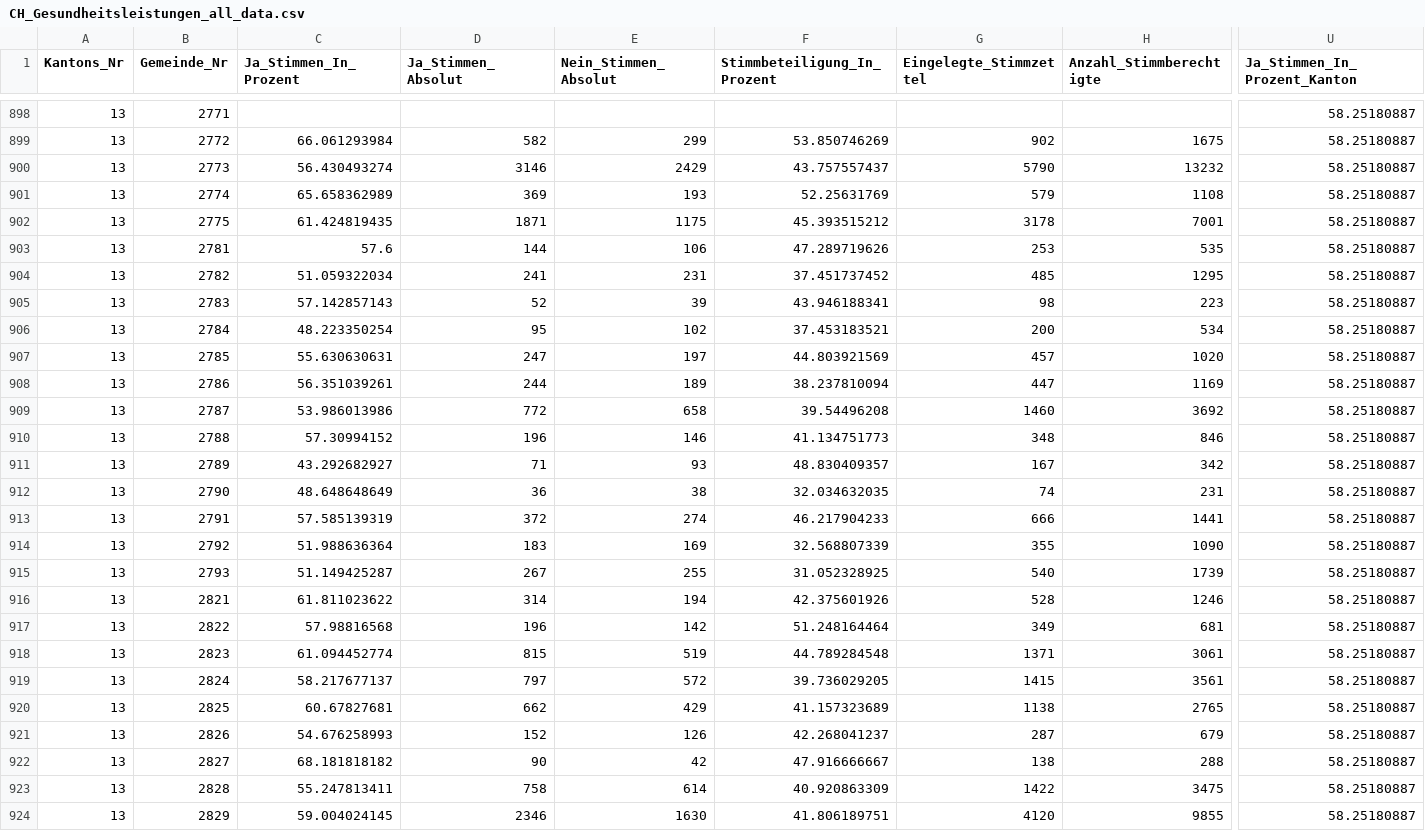
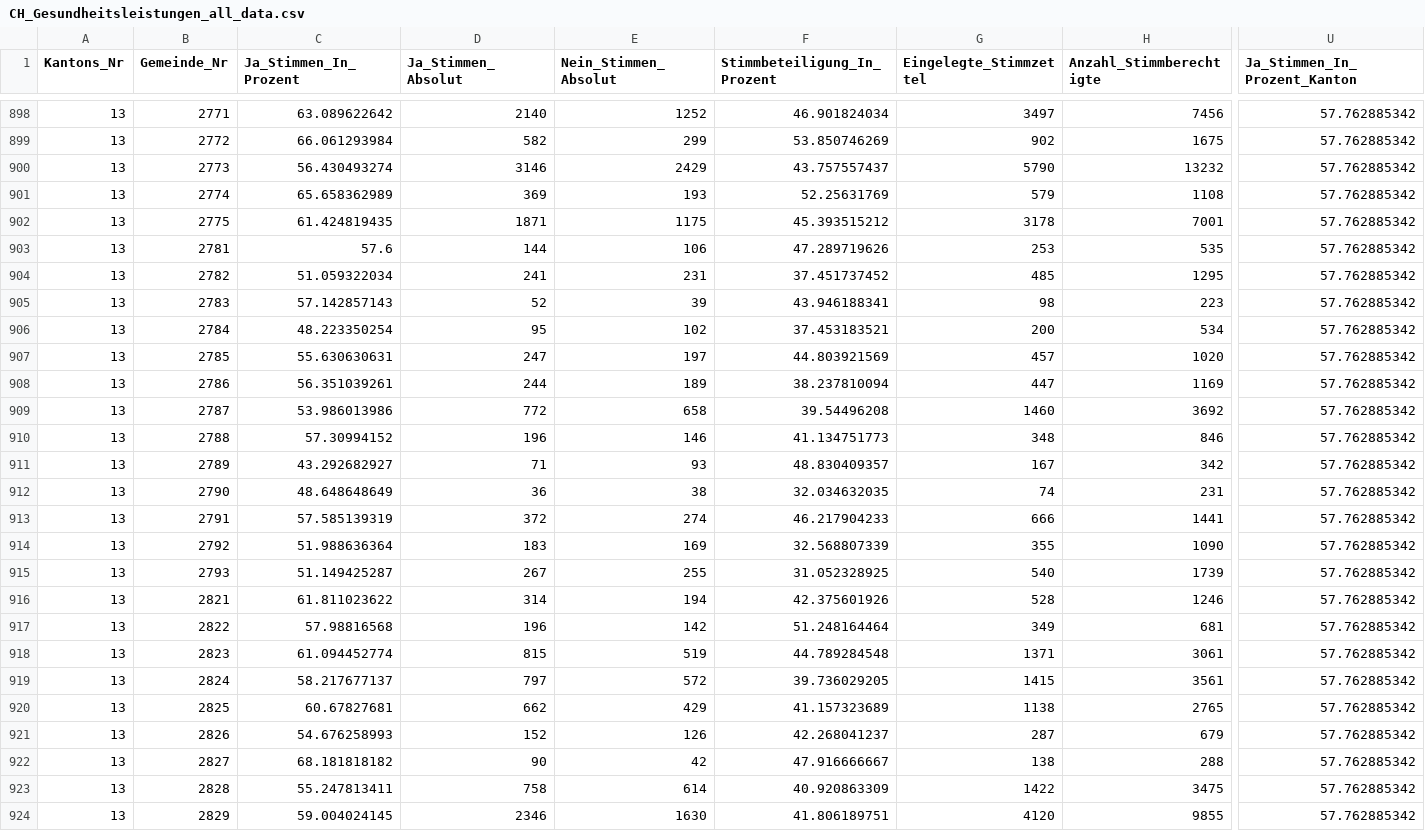
Before and after one commit to awp-finanznachrichten/lena_november2024, a CSV file: Output_Switzerland/CH_Gesundheitsleistungen_all_data.csv, drawn as a sheet; only a part is shown, gaps mark what is left out; the diff covers the shown part only; the diff names each change by its address in the sheet, - before the commit and + after, or states it on an @@ line.

```diff
--- a/Output_Switzerland/CH_Gesundheitsleistungen_all_data.csv
+++ b/Output_Switzerland/CH_Gesundheitsleistungen_all_data.csv
-C898 (Ja_Stimmen_In_Prozent): (empty)
+C898 (Ja_Stimmen_In_Prozent): 63.089622642
-D898 (Ja_Stimmen_Absolut): (empty)
+D898 (Ja_Stimmen_Absolut): 2140
-E898 (Nein_Stimmen_Absolut): (empty)
+E898 (Nein_Stimmen_Absolut): 1252
-F898 (Stimmbeteiligung_In_Prozent): (empty)
+F898 (Stimmbeteiligung_In_Prozent): 46.901824034
-G898 (Eingelegte_Stimmzettel): (empty)
+G898 (Eingelegte_Stimmzettel): 3497
-H898 (Anzahl_Stimmberechtigte): (empty)
+H898 (Anzahl_Stimmberechtigte): 7456
-U898:U924 (Ja_Stimmen_In_Prozent_Kanton): 58.25180887
+U898:U924 (Ja_Stimmen_In_Prozent_Kanton): 57.762885342
```
Also changed, not shown: 111 edited cells elsewhere in this file, Output_Switzerland/CH_Gesundheitsleistungen_dw_fr.csv, Output_Switzerland/CH_Mietrecht_Kuendigung_all_data.csv, 26 other files.
